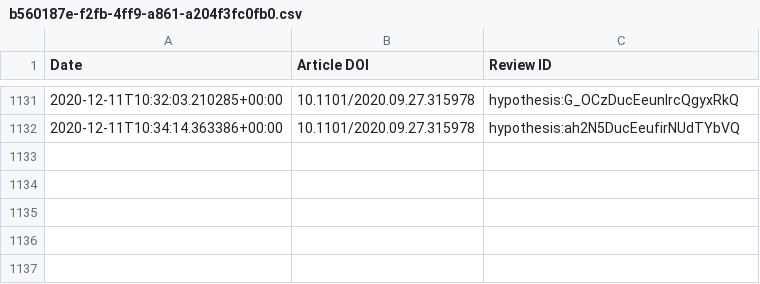
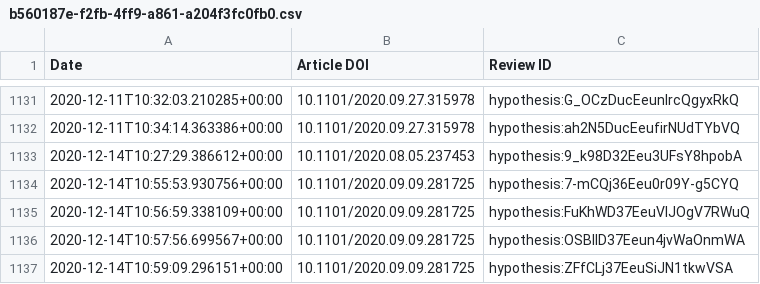
Before and after one commit to sciety/sciety, a CSV file: data/reviews/b560187e-f2fb-4ff9-a861-a204f3fc0fb0.csv, drawn as a sheet; only a part is shown, gaps mark what is left out; the diff names each change by its address in the sheet, - before the commit and + after, or states it on an @@ line.

```diff
--- a/data/reviews/b560187e-f2fb-4ff9-a861-a204f3fc0fb0.csv
+++ b/data/reviews/b560187e-f2fb-4ff9-a861-a204f3fc0fb0.csv
+row 1133: 2020-12-14T10:27:29.386612+00:00 | 10.1101/2020.08.05.237453 | hypothesis:9_k98D32Eeu3UFsY8hpobA
+row 1134: 2020-12-14T10:55:53.930756+00:00 | 10.1101/2020.09.09.281725 | hypothesis:7-mCQj36Eeu0r09Y-g5CYQ
+row 1135: 2020-12-14T10:56:59.338109+00:00 | 10.1101/2020.09.09.281725 | hypothesis:FuKhWD37EeuVIJOgV7RWuQ
+row 1136: 2020-12-14T10:57:56.699567+00:00 | 10.1101/2020.09.09.281725 | hypothesis:OSBlID37Eeun4jvWaOnmWA
+row 1137: 2020-12-14T10:59:09.296151+00:00 | 10.1101/2020.09.09.281725 | hypothesis:ZFfCLj37EeuSiJN1tkwVSA
```
Also changed, not shown: data/endorsements/b560187e-f2fb-4ff9-a861-a204f3fc0fb0.csv.
